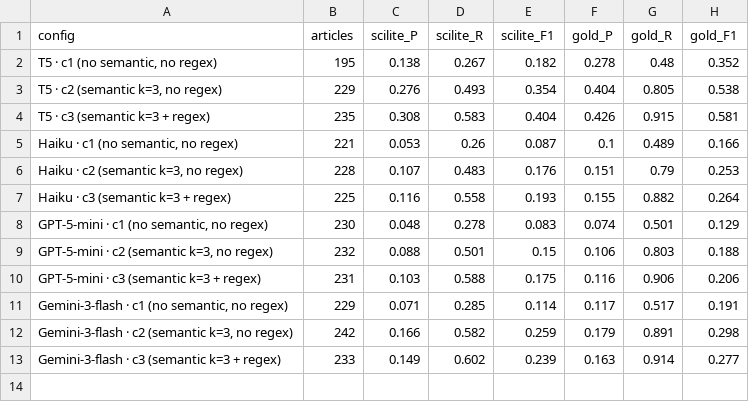
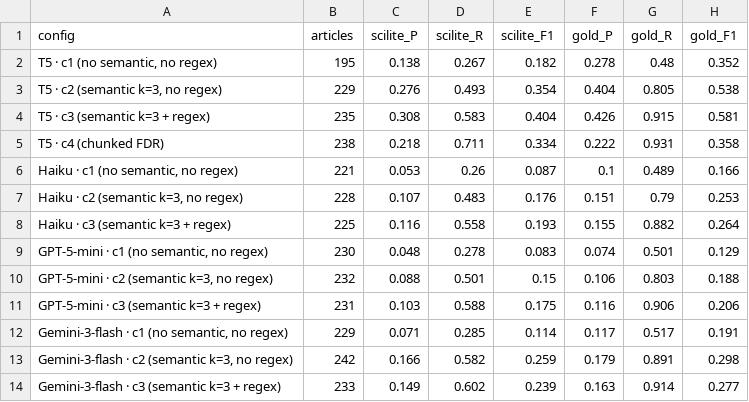
Before and after one commit to VIDA-NYU/data-gatherer, a CSV file: scripts/BioDMS/config_eval/results.csv, drawn as a sheet.

Commit message:
Full-Document-Chunk: process entire document by breaking it down into small chunks + tests update

```diff
--- a/scripts/BioDMS/config_eval/results.csv
+++ b/scripts/BioDMS/config_eval/results.csv
@@ -4,2 +4,3 @@ config,articles,scilite_P,scilite_R,scilite_F1,gold_P,gold_R,gold_F1
 T5 · c3 (semantic k=3 + regex),235,0.308,0.583,0.404,0.426,0.915,0.581
+T5 · c4 (chunked FDR),238,0.218,0.711,0.334,0.222,0.931,0.358
 "Haiku · c1 (no semantic, no regex)",221,0.053,0.26,0.087,0.1,0.489,0.166
```
Also changed, not shown: 11 other files.
